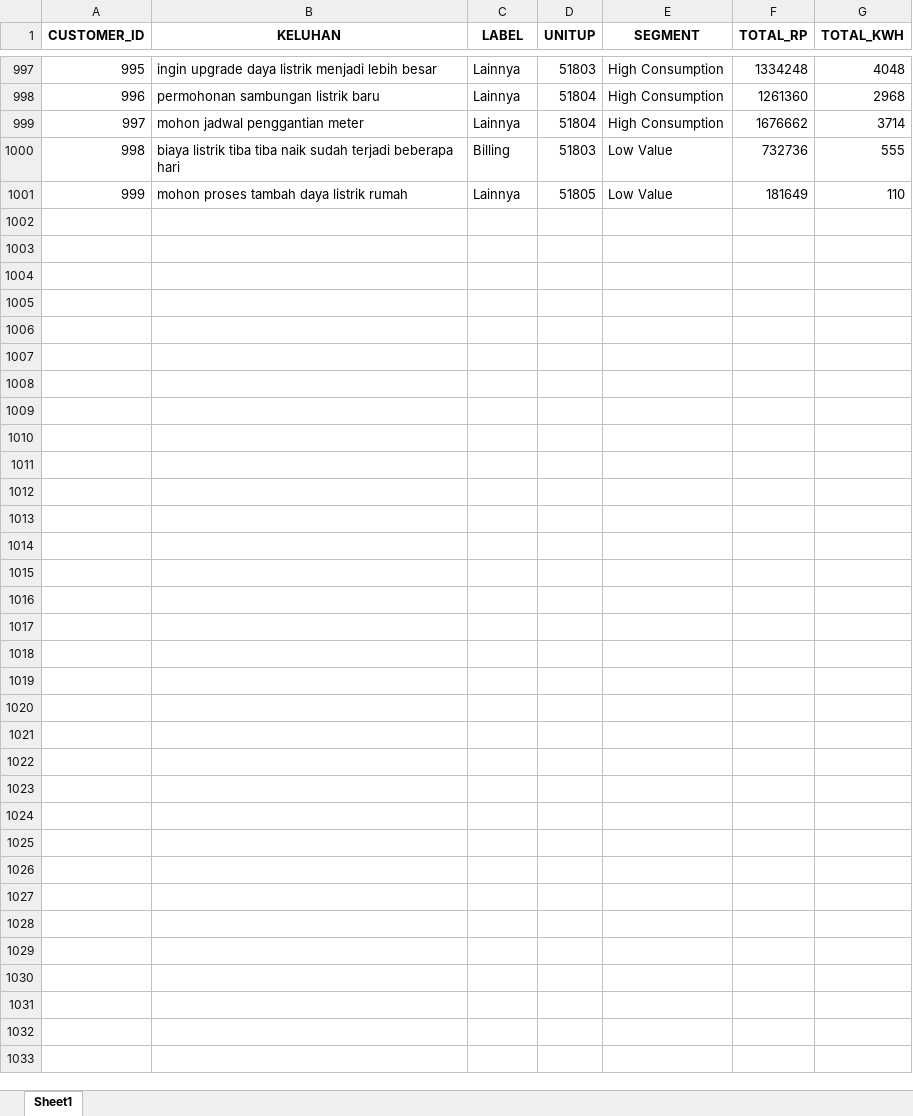
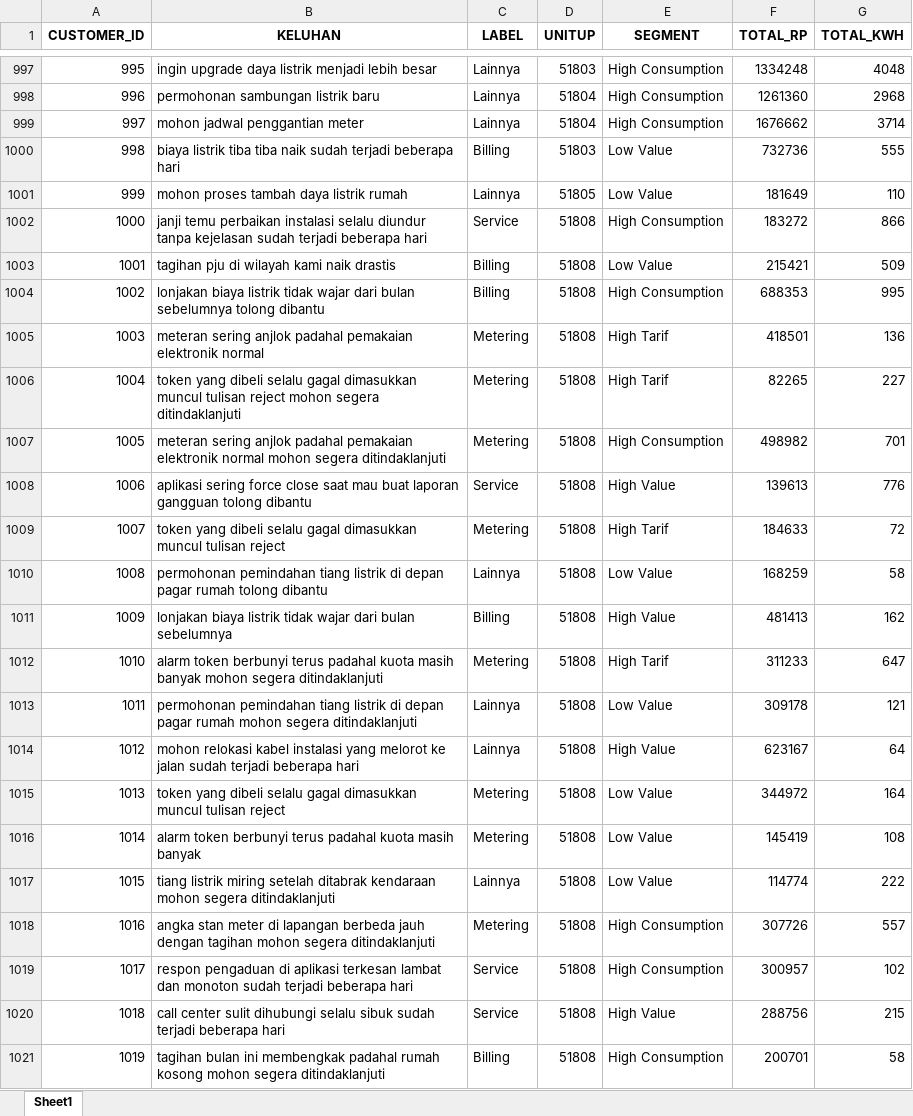
Before and after one commit to Aditalentt/Dashboard-Intelligence-PLN-UP3-Bojonegoro, an Excel workbook: keluhan baru.xlsx, sheet Sheet1, drawn as a sheet; only a part is shown, gaps mark what is left out; values as stored, in another font and other column widths than the file's, no borders; the diff names each change by its address in the sheet, - before the commit and + after, or states it on an @@ line.

Commit message:
initial commit: revisi data keluhan

```diff
--- a/keluhan baru.xlsx (sheet Sheet1)
+++ b/keluhan baru.xlsx (sheet Sheet1)
+row 1002: 1000 | janji temu perbaikan instalasi selalu diundur tanpa kejelasan sudah terjadi beberapa hari | Service | 51808 | High Consumption | 183272 | 866
+row 1003: 1001 | tagihan pju di wilayah kami naik drastis | Billing | 51808 | Low Value | 215421 | 509
+row 1004: 1002 | lonjakan biaya listrik tidak wajar dari bulan sebelumnya tolong dibantu | Billing | 51808 | High Consumption | 688353 | 995
+row 1005: 1003 | meteran sering anjlok padahal pemakaian elektronik normal | Metering | 51808 | High Tarif | 418501 | 136
+row 1006: 1004 | token yang dibeli selalu gagal dimasukkan muncul tulisan reject mohon segera ditindaklanjuti | Metering | 51808 | High Tarif | 82265 | 227
+row 1007: 1005 | meteran sering anjlok padahal pemakaian elektronik normal mohon segera ditindaklanjuti | Metering | 51808 | High Consumption | 498982 | 701
+row 1008: 1006 | aplikasi sering force close saat mau buat laporan gangguan tolong dibantu | Service | 51808 | High Value | 139613 | 776
+row 1009: 1007 | token yang dibeli selalu gagal dimasukkan muncul tulisan reject | Metering | 51808 | High Tarif | 184633 | 72
+row 1010: 1008 | permohonan pemindahan tiang listrik di depan pagar rumah tolong dibantu | Lainnya | 51808 | Low Value | 168259 | 58
+row 1011: 1009 | lonjakan biaya listrik tidak wajar dari bulan sebelumnya | Billing | 51808 | High Value | 481413 | 162
+row 1012: 1010 | alarm token berbunyi terus padahal kuota masih banyak mohon segera ditindaklanjuti | Metering | 51808 | High Tarif | 311233 | 647
+row 1013: 1011 | permohonan pemindahan tiang listrik di depan pagar rumah mohon segera ditindaklanjuti | Lainnya | 51808 | Low Value | 309178 | 121
+row 1014: 1012 | mohon relokasi kabel instalasi yang melorot ke jalan sudah terjadi beberapa hari | Lainnya | 51808 | High Value | 623167 | 64
+row 1015: 1013 | token yang dibeli selalu gagal dimasukkan muncul tulisan reject | Metering | 51808 | Low Value | 344972 | 164
+row 1016: 1014 | alarm token berbunyi terus padahal kuota masih banyak | Metering | 51808 | Low Value | 145419 | 108
+row 1017: 1015 | tiang listrik miring setelah ditabrak kendaraan mohon segera ditindaklanjuti | Lainnya | 51808 | Low Value | 114774 | 222
+row 1018: 1016 | angka stan meter di lapangan berbeda jauh dengan tagihan mohon segera ditindaklanjuti | Metering | 51808 | High Consumption | 307726 | 557
+row 1019: 1017 | respon pengaduan di aplikasi terkesan lambat dan monoton sudah terjadi beberapa hari | Service | 51808 | High Consumption | 300957 | 102
+row 1020: 1018 | call center sulit dihubungi selalu sibuk sudah terjadi beberapa hari | Service | 51808 | High Value | 288756 | 215
+row 1021: 1019 | tagihan bulan ini membengkak padahal rumah kosong mohon segera ditindaklanjuti | Billing | 51808 | High Consumption | 200701 | 58
```
Also changed, not shown: 2 other files.
